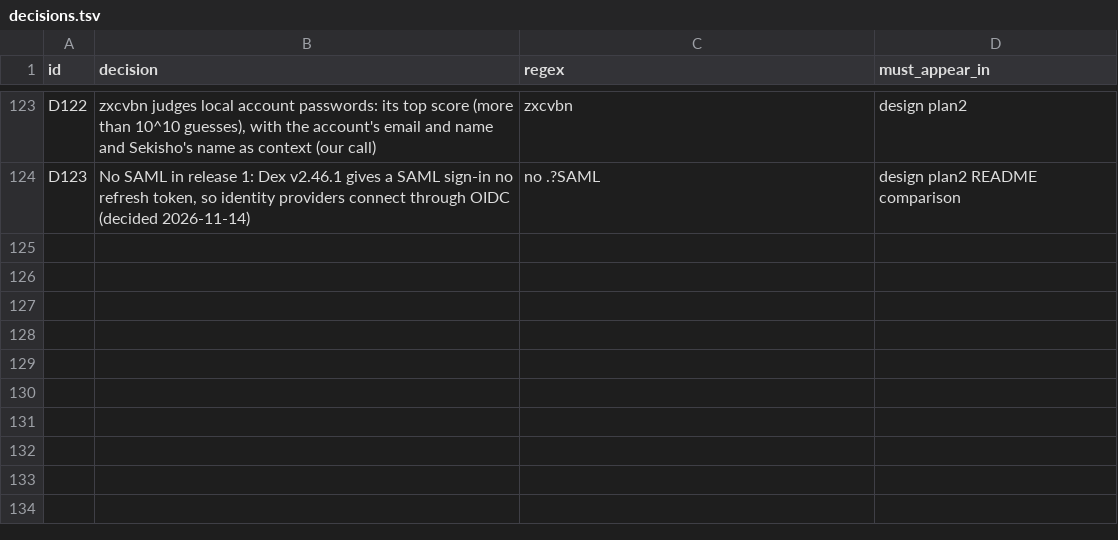
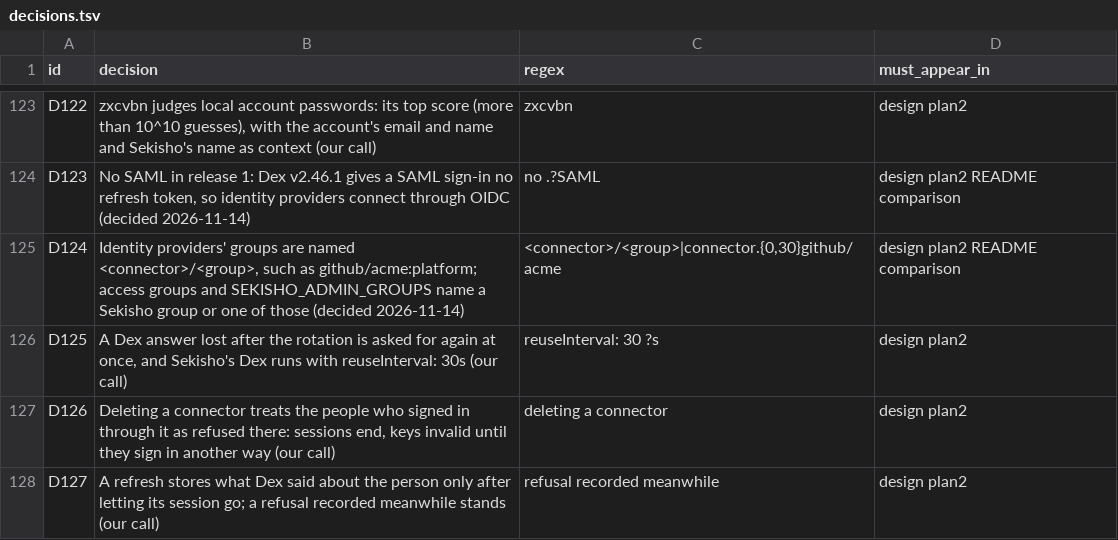
Before and after one commit to arindamchoudhury/sekisho, a TSV file: .claude/skills/auditing-sekisho-docs/decisions.tsv, drawn as a sheet; only a part is shown, gaps mark what is left out.

```diff
--- a/.claude/skills/auditing-sekisho-docs/decisions.tsv
+++ b/.claude/skills/auditing-sekisho-docs/decisions.tsv
@@ -124 +124,5 @@ D122	zxcvbn judges local account passwords: its top score (more than 10^10 guess
 D123	No SAML in release 1: Dex v2.46.1 gives a SAML sign-in no refresh token, so identity providers connect through OIDC (decided 2026-11-14)	no .?SAML	design plan2 README comparison
+D124	Identity providers' groups are named <connector>/<group>, such as github/acme:platform; access groups and SEKISHO_ADMIN_GROUPS name a Sekisho group or one of those (decided 2026-11-14)	<connector>/<group>|connector.{0,30}github/acme	design plan2 README comparison
+D125	A Dex answer lost after the rotation is asked for again at once, and Sekisho's Dex runs with reuseInterval: 30s (our call)	reuseInterval: 30 ?s	design plan2
+D126	Deleting a connector treats the people who signed in through it as refused there: sessions end, keys invalid until they sign in another way (our call)	deleting a connector	design plan2
+D127	A refresh stores what Dex said about the person only after letting its session go; a refusal recorded meanwhile stands (our call)	refusal recorded meanwhile	design plan2
```
Also changed, not shown: 27 other files.
